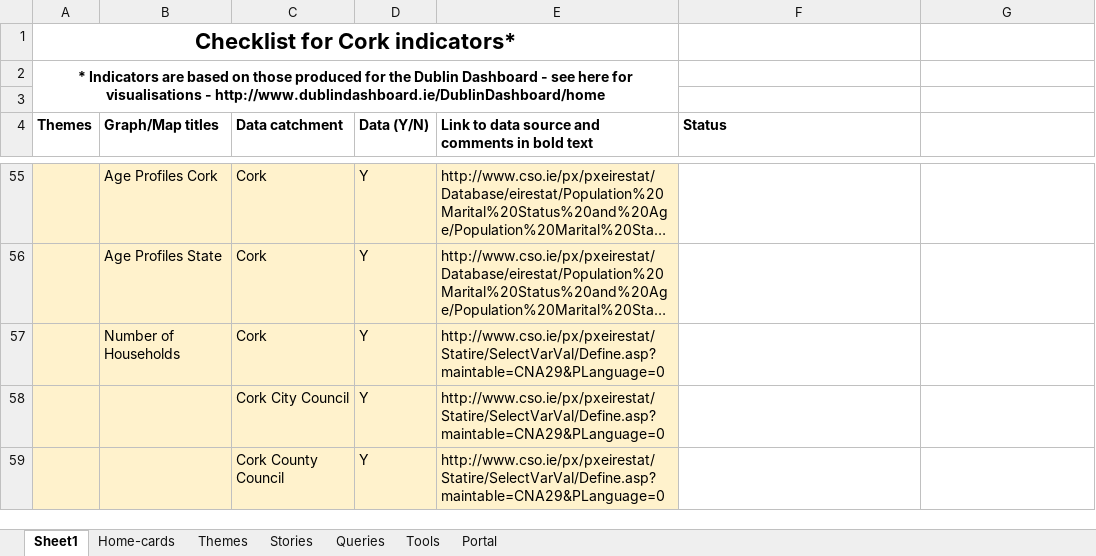
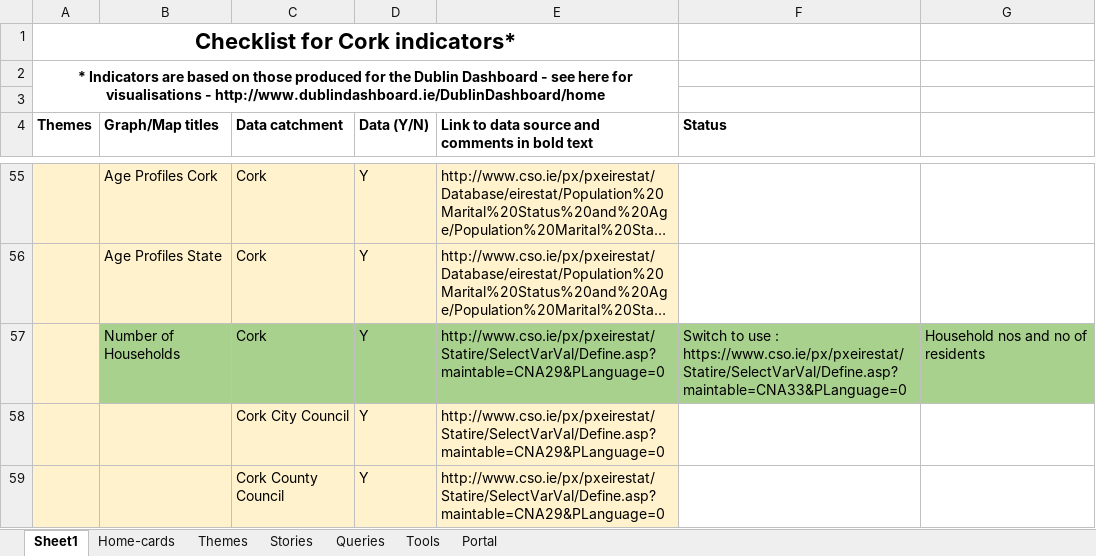
Before and after one commit to BuildingCityDashboards/bcd-cd-v2.0, an Excel workbook: Cork_Dashboard_Indicator_List.xlsx, sheet Sheet1, drawn as a sheet; only a part is shown, gaps mark what is left out; long unchanged cells end in …; values as stored, in another font and other column widths than the file's, no borders; the diff names each change by its address in the sheet, - before the commit and + after, or states it on an @@ line.

```diff
--- a/Cork_Dashboard_Indicator_List.xlsx (sheet Sheet1)
+++ b/Cork_Dashboard_Indicator_List.xlsx (sheet Sheet1)
-B57:E57 fill: #FFF2CC
+B57:E57 fill: #A9D18E
-F57 (Status): (empty)
+F57 (Status): Switch to use : https://www.cso.ie/px/pxeirestat/Statire/SelectVarVal/Define.asp?maintable=CNA33&PLanguage=0
-F57:G57 fill: none
+F57:G57 fill: #A9D18E
-G57: (empty)
+G57: Household nos and no of residents
```
Also changed, not shown: 2 other files.
